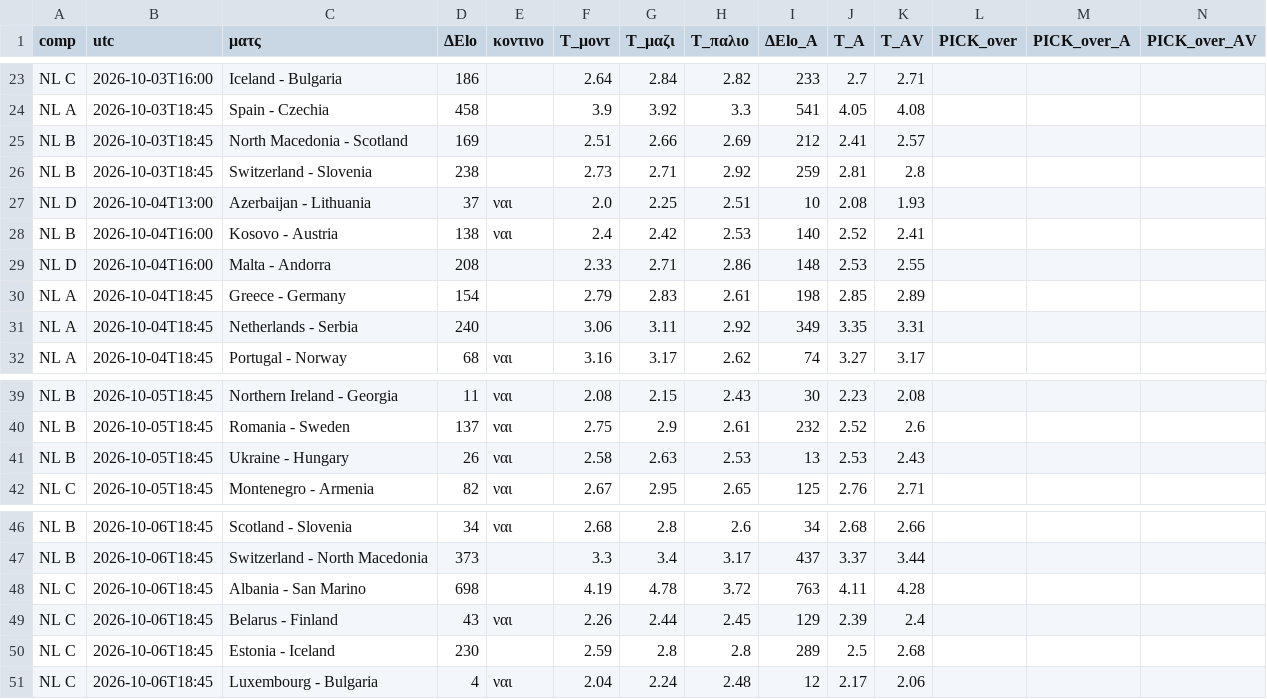
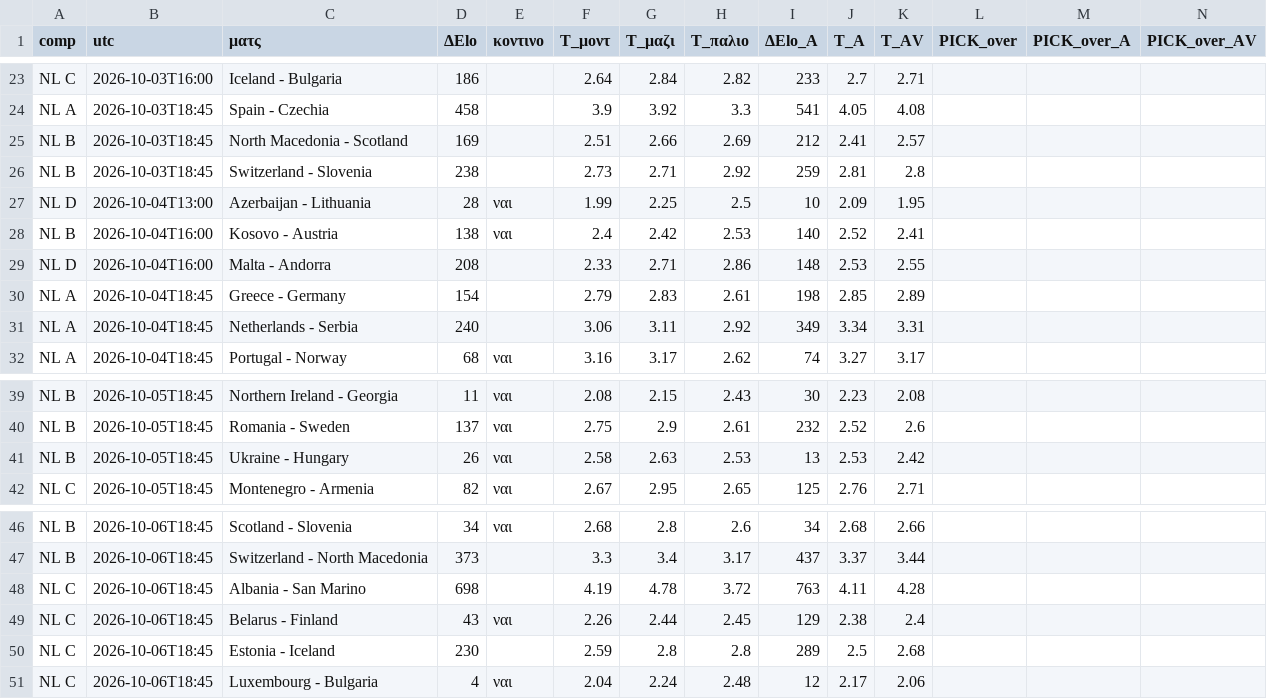
Before and after one commit to stelios1891-afk/xg-dashboard, a CSV file: intl_nl_overs_2627.csv, drawn as a sheet; only a part is shown, gaps mark what is left out.

```diff
--- a/intl_nl_overs_2627.csv
+++ b/intl_nl_overs_2627.csv
@@ -26,3 +26,3 @@ NL B,2026-10-03T18:45,North Macedonia - Scotland,169,,2.51,2.66,2.69,212,2.41,2.
 NL B,2026-10-03T18:45,Switzerland - Slovenia,238,,2.73,2.71,2.92,259,2.81,2.8,,,
-NL D,2026-10-04T13:00,Azerbaijan - Lithuania,37,ναι,2.0,2.25,2.51,10,2.08,1.93,,,
+NL D,2026-10-04T13:00,Azerbaijan - Lithuania,28,ναι,1.99,2.25,2.5,10,2.09,1.95,,,
 NL B,2026-10-04T16:00,Kosovo - Austria,138,ναι,2.4,2.42,2.53,140,2.52,2.41,,,
@@ -30,3 +30,3 @@ NL D,2026-10-04T16:00,Malta - Andorra,208,,2.33,2.71,2.86,148,2.53,2.55,,,
 NL A,2026-10-04T18:45,Greece - Germany,154,,2.79,2.83,2.61,198,2.85,2.89,,,
-NL A,2026-10-04T18:45,Netherlands - Serbia,240,,3.06,3.11,2.92,349,3.35,3.31,,,
+NL A,2026-10-04T18:45,Netherlands - Serbia,240,,3.06,3.11,2.92,349,3.34,3.31,,,
 NL A,2026-10-04T18:45,Portugal - Norway,68,ναι,3.16,3.17,2.62,74,3.27,3.17,,,
@@ -40,3 +40,3 @@ NL B,2026-10-05T18:45,Northern Ireland - Georgia,11,ναι,2.08,2.15,2.43,30,2.2
 NL B,2026-10-05T18:45,Romania - Sweden,137,ναι,2.75,2.9,2.61,232,2.52,2.6,,,
-NL B,2026-10-05T18:45,Ukraine - Hungary,26,ναι,2.58,2.63,2.53,13,2.53,2.43,,,
+NL B,2026-10-05T18:45,Ukraine - Hungary,26,ναι,2.58,2.63,2.53,13,2.53,2.42,,,
 NL C,2026-10-05T18:45,Montenegro - Armenia,82,ναι,2.67,2.95,2.65,125,2.76,2.71,,,
@@ -48,3 +48,3 @@ NL B,2026-10-06T18:45,Switzerland - North Macedonia,373,,3.3,3.4,3.17,437,3.37,3
 NL C,2026-10-06T18:45,Albania - San Marino,698,,4.19,4.78,3.72,763,4.11,4.28,,,
-NL C,2026-10-06T18:45,Belarus - Finland,43,ναι,2.26,2.44,2.45,129,2.39,2.4,,,
+NL C,2026-10-06T18:45,Belarus - Finland,43,ναι,2.26,2.44,2.45,129,2.38,2.4,,,
 NL C,2026-10-06T18:45,Estonia - Iceland,230,,2.59,2.8,2.8,289,2.5,2.68,,,
```
Also changed, not shown: intl_preds_H.csv, intl_preds_anchor.csv, 13 other files.
